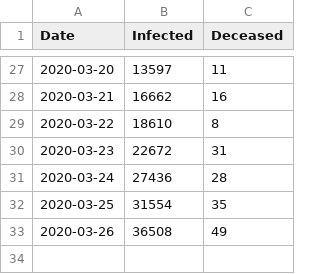
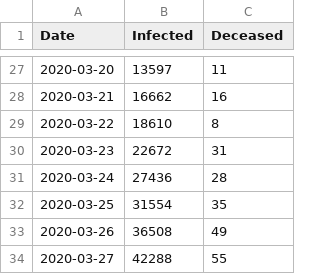
Before and after one commit to schorschie/schorschie.github.io, a CSV file: covid-19_germany.csv, drawn as a sheet; only a part is shown, gaps mark what is left out.

```diff
--- a/covid-19_germany.csv
+++ b/covid-19_germany.csv
@@ -33 +33,2 @@ Date,Infected,Deceased
 "2020-03-26", 36508, 49
+"2020-03-27", 42288, 55
```
Also changed, not shown: 3 other files.
